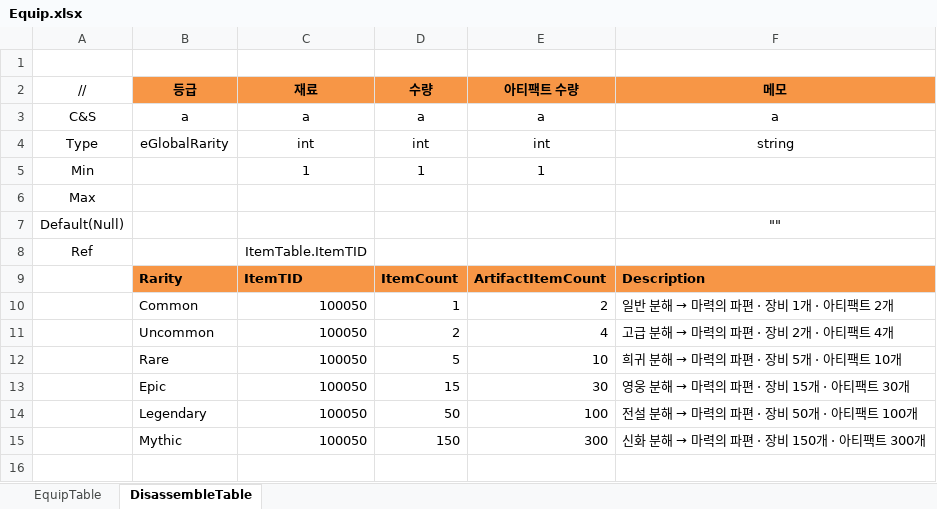
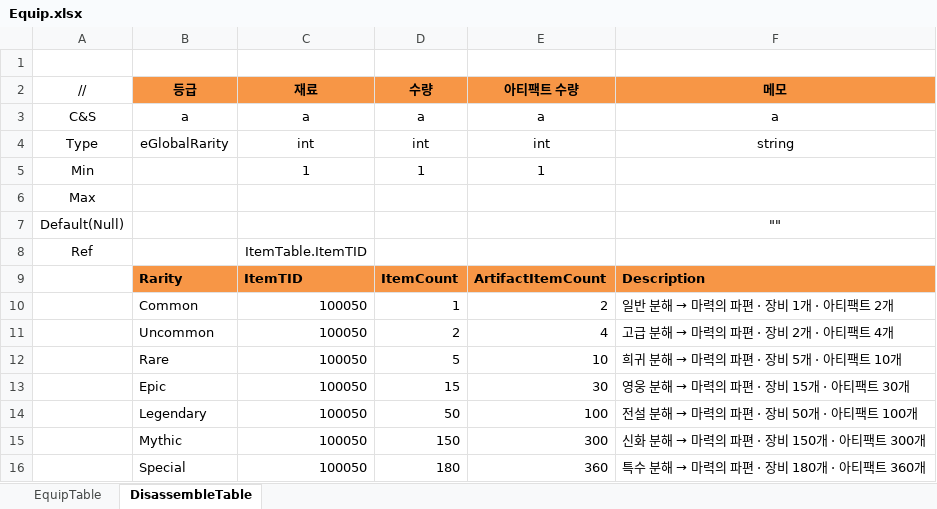
Before and after one commit to JeongTaeWoong99/Windows_simulator, an Excel workbook: GameDesign/Excel/Equip.xlsx, sheet DisassembleTable, drawn as a sheet; values as stored, in another font and other column widths than the file's, no borders; the diff names each change by its address in the sheet, - before the commit and + after, or states it on an @@ line.

```diff
--- a/GameDesign/Excel/Equip.xlsx (sheet DisassembleTable)
+++ b/GameDesign/Excel/Equip.xlsx (sheet DisassembleTable)
+row 16:  | Special | 100050 | 180 | 360 | 특수 분해 → 마력의 파편 · 장비 180개 · 아티팩트 360개
```
Also changed, not shown: GameDesign/Excel/Artifact.xlsx, GameDesign/Excel/Gacha.xlsx, 23 other files.
